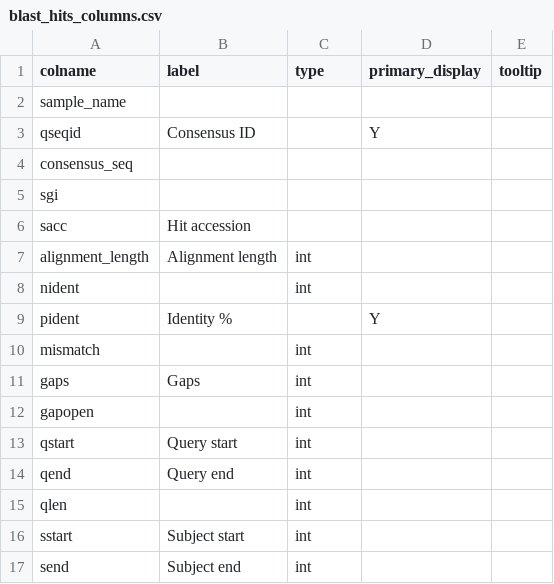
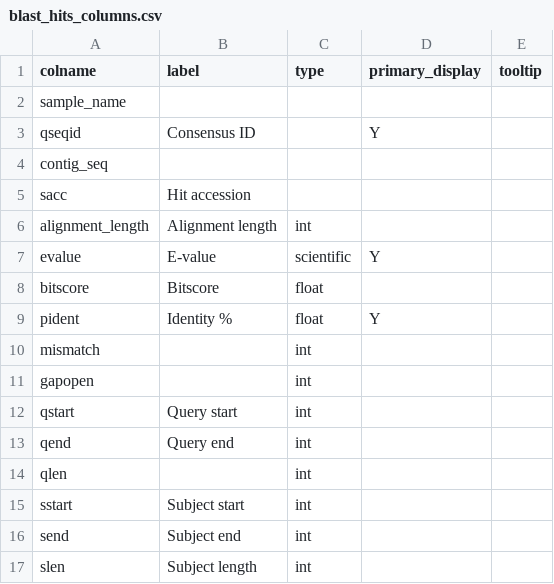
Before and after one commit to qcif/daff-viral-assembly, a CSV file: bin/report/schema/blast_hits_columns.csv, drawn as a sheet; only a part is shown; the shorter side is filled out with more unchanged rows; the diff covers the shown part only.

```diff
--- a/bin/report/schema/blast_hits_columns.csv
+++ b/bin/report/schema/blast_hits_columns.csv
@@ -3,10 +3,9 @@ sample_name,,,,
 qseqid,Consensus ID,,Y,
-consensus_seq,,,,
-sgi,,,,
+contig_seq,,,,
 sacc,Hit accession,,,
 alignment_length,Alignment length,int,,
-nident,,int,,
-pident,Identity %,,Y,
+evalue,E-value,scientific,Y,
+bitscore,Bitscore,float,,
+pident,Identity %,float,Y,
 mismatch,,int,,
-gaps,Gaps,int,,
 gapopen,,int,,
```
Also changed, not shown: 5 added rows, 20 removed rows, 1 moved row and 5 edited cells elsewhere in this file, 4 other files.
